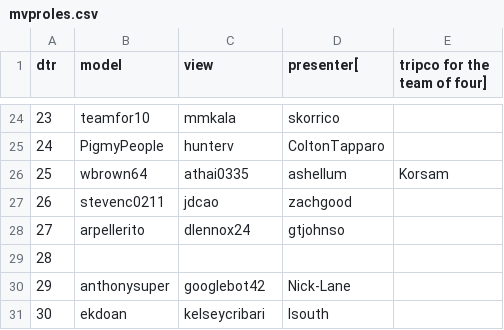
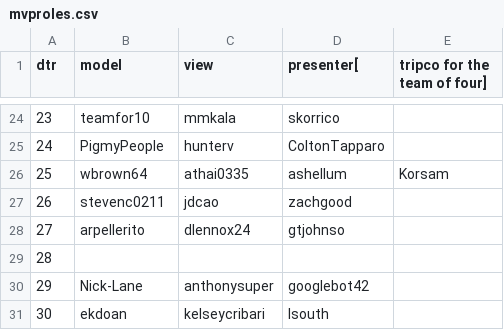
Before and after one commit to csu2017sp314/class, a CSV file: mvproles.csv, drawn as a sheet; only a part is shown, gaps mark what is left out.

Commit message:
Change to reflect our Sprint 2 Roles

```diff
--- a/mvproles.csv
+++ b/mvproles.csv
@@ -29,3 +29,3 @@ dtr,model,view,presenter[,tripco for the team of four]
 28,,,
-29,anthonysuper,googlebot42,Nick-Lane
+29,Nick-Lane,anthonysuper,googlebot42
 30,ekdoan,kelseycribari,lsouth
```
